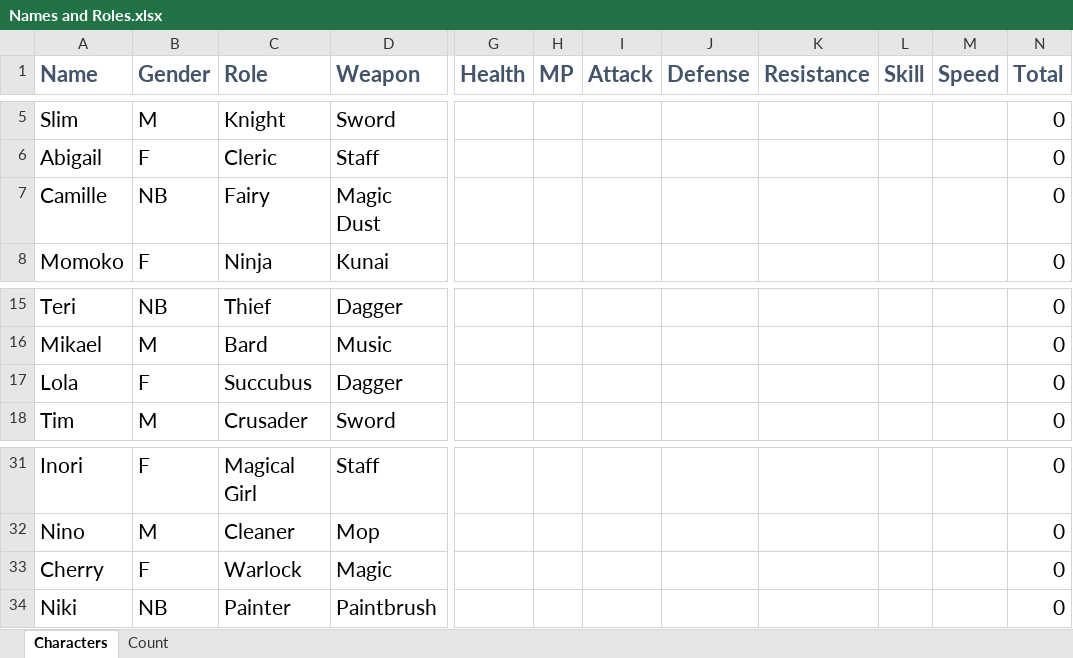
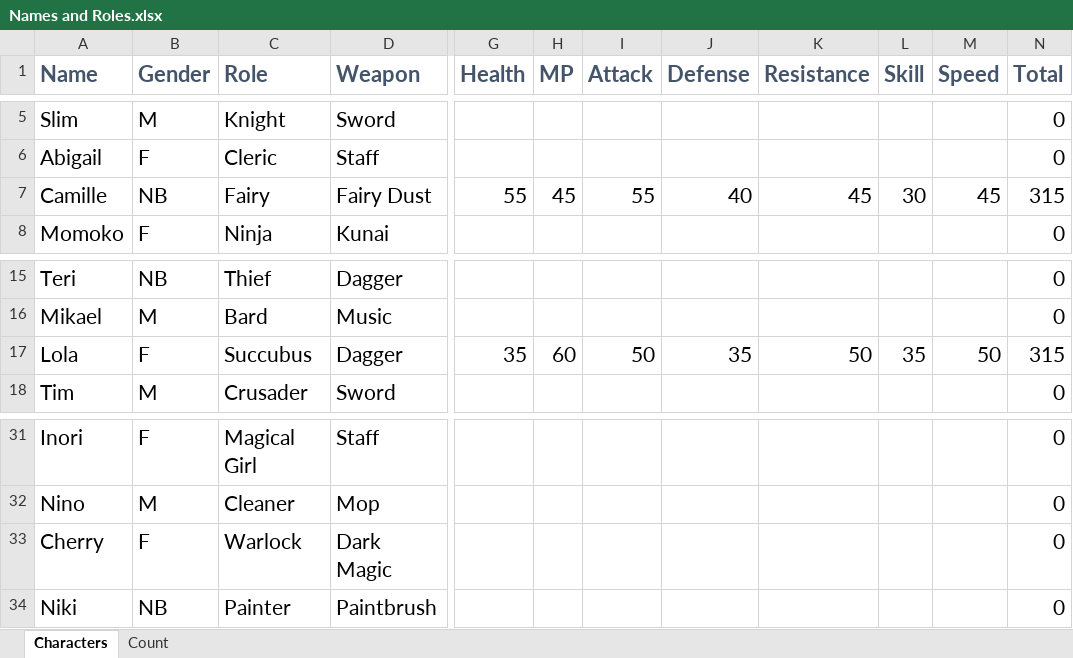
Before and after one commit to ShigureTTE/Parallel-Heroes, an Excel workbook: Misc/Names and Roles.xlsx, sheet Characters, drawn as a sheet; only a part is shown, gaps mark what is left out; values as stored, in another font and other column widths than the file's, no borders; charts and pictures not drawn; the diff names each change by its address in the sheet, - before the commit and + after, or states it on an @@ line.

Commit message:
Four OC Characters

```diff
--- a/Misc/Names and Roles.xlsx (sheet Characters)
+++ b/Misc/Names and Roles.xlsx (sheet Characters)
-D7 (Weapon): Magic Dust
+D7 (Weapon): Fairy Dust
-G7 (Health): (empty)
+G7 (Health): 55
-H7 (MP): (empty)
+H7 (MP): 45
-I7 (Attack): (empty)
+I7 (Attack): 55
-J7 (Defense): (empty)
+J7 (Defense): 40
-K7 (Resistance): (empty)
+K7 (Resistance): 45
-L7 (Skill): (empty)
+L7 (Skill): 30
-M7 (Speed): (empty)
+M7 (Speed): 45
-N7 (Total): 0
+N7 (Total): 315
-G17 (Health): (empty)
+G17 (Health): 35
-H17 (MP): (empty)
+H17 (MP): 60
-I17 (Attack): (empty)
+I17 (Attack): 50
-J17 (Defense): (empty)
+J17 (Defense): 35
-K17 (Resistance): (empty)
+K17 (Resistance): 50
-L17 (Skill): (empty)
+L17 (Skill): 35
-M17 (Speed): (empty)
+M17 (Speed): 50
-N17 (Total): 0
+N17 (Total): 315
-D33 (Weapon): Magic
+D33 (Weapon): Dark Magic
```
Also changed, not shown: charts or pictures, 44 other files.
